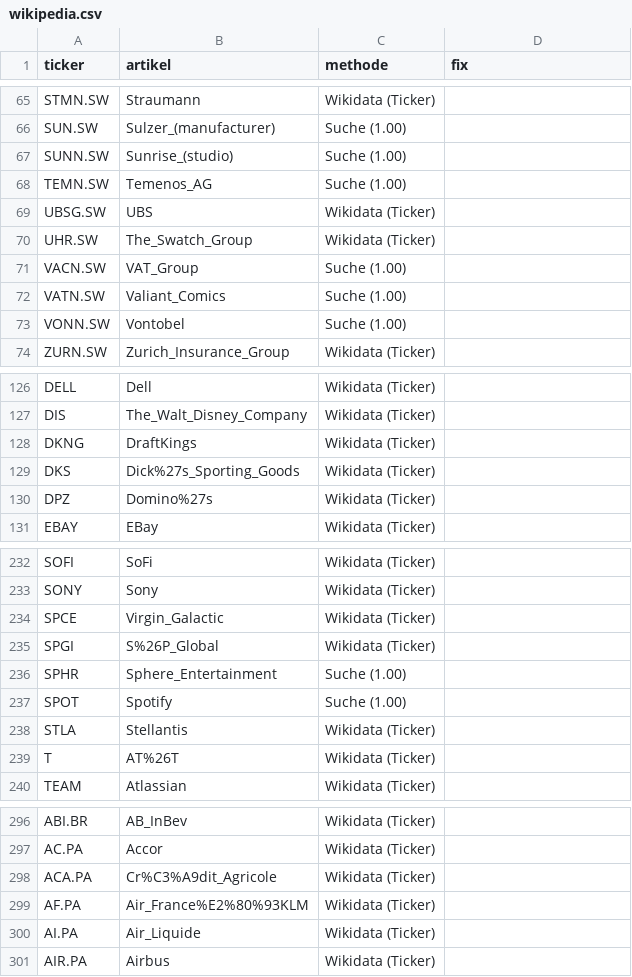
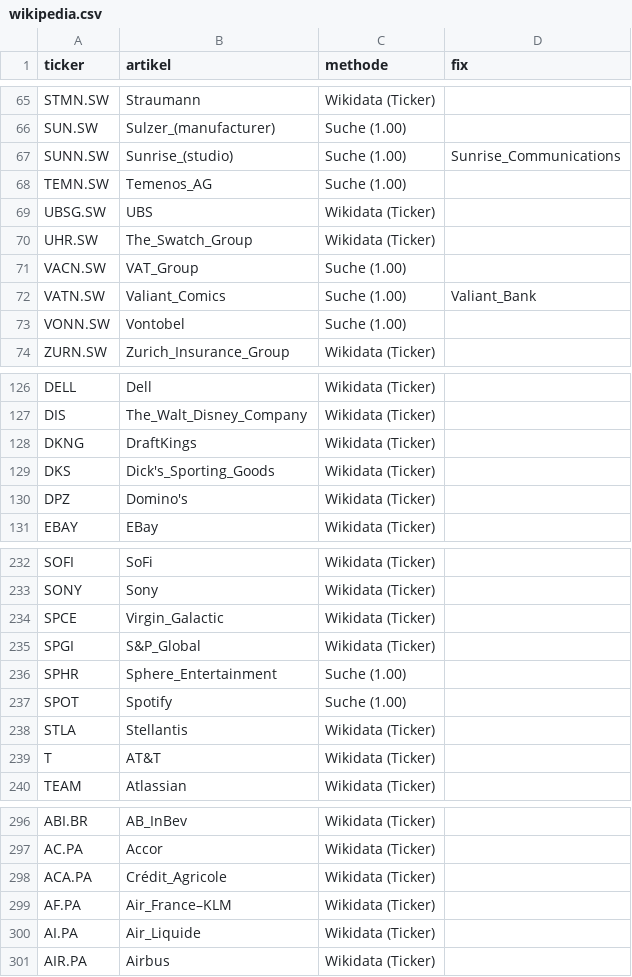
Before and after one commit to schalli1991/Aktien-Radar, a CSV file: config/wikipedia.csv, drawn as a sheet; only a part is shown, gaps mark what is left out; the diff covers the shown part only.

```diff
--- a/config/wikipedia.csv
+++ b/config/wikipedia.csv
@@ -66,3 +66,3 @@ STMN.SW;Straumann;Wikidata (Ticker);
 SUN.SW;Sulzer_(manufacturer);Suche (1.00);
-SUNN.SW;Sunrise_(studio);Suche (1.00);
+SUNN.SW;Sunrise_(studio);Suche (1.00);Sunrise_Communications
 TEMN.SW;Temenos_AG;Suche (1.00);
@@ -71,3 +71,3 @@ UHR.SW;The_Swatch_Group;Wikidata (Ticker);
 VACN.SW;VAT_Group;Suche (1.00);
-VATN.SW;Valiant_Comics;Suche (1.00);
+VATN.SW;Valiant_Comics;Suche (1.00);Valiant_Bank
 VONN.SW;Vontobel;Suche (1.00);
@@ -128,4 +128,4 @@ DIS;The_Walt_Disney_Company;Wikidata (Ticker);
 DKNG;DraftKings;Wikidata (Ticker);
-DKS;Dick%27s_Sporting_Goods;Wikidata (Ticker);
-DPZ;Domino%27s;Wikidata (Ticker);
+DKS;Dick's_Sporting_Goods;Wikidata (Ticker);
+DPZ;Domino's;Wikidata (Ticker);
 EBAY;EBay;Wikidata (Ticker);
@@ -234,3 +234,3 @@ SONY;Sony;Wikidata (Ticker);
 SPCE;Virgin_Galactic;Wikidata (Ticker);
-SPGI;S%26P_Global;Wikidata (Ticker);
+SPGI;S&P_Global;Wikidata (Ticker);
 SPHR;Sphere_Entertainment;Suche (1.00);
@@ -238,3 +238,3 @@ SPOT;Spotify;Suche (1.00);
 STLA;Stellantis;Wikidata (Ticker);
-T;AT%26T;Wikidata (Ticker);
+T;AT&T;Wikidata (Ticker);
 TEAM;Atlassian;Wikidata (Ticker);
@@ -297,4 +297,4 @@ ABI.BR;AB_InBev;Wikidata (Ticker);
 AC.PA;Accor;Wikidata (Ticker);
-ACA.PA;Cr%C3%A9dit_Agricole;Wikidata (Ticker);
-AF.PA;Air_France%E2%80%93KLM;Wikidata (Ticker);
+ACA.PA;Crédit_Agricole;Wikidata (Ticker);
+AF.PA;Air_France–KLM;Wikidata (Ticker);
 AI.PA;Air_Liquide;Wikidata (Ticker);
```
Also changed, not shown: 21 edited cells elsewhere in this file, 1 other file.
